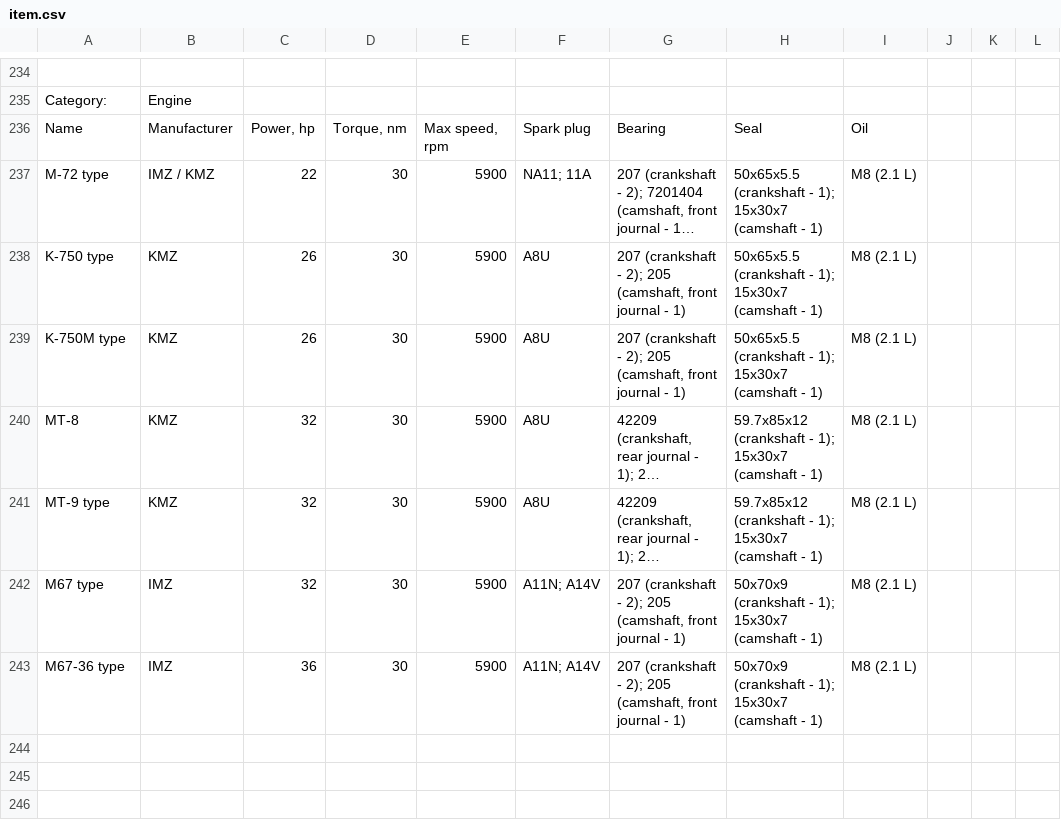
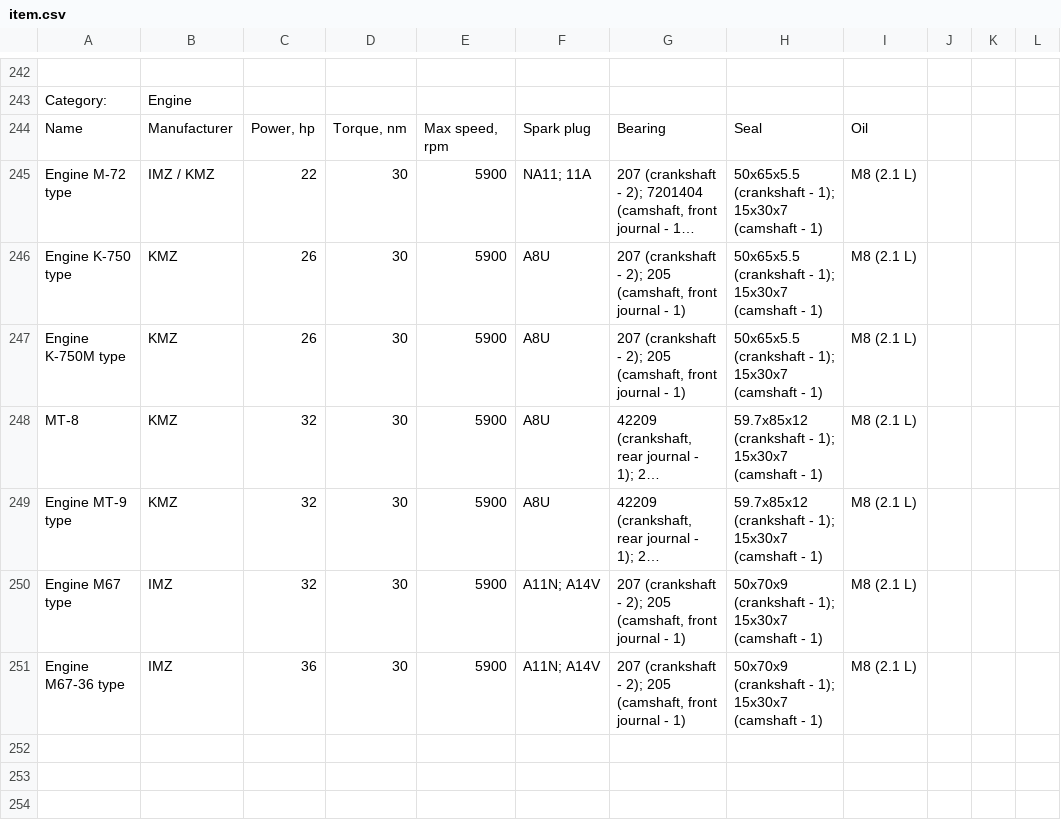
Before and after one commit to pazukdev/bearings-info, a CSV file: backend/src/main/resources/static/item.csv, drawn as a sheet; only a part is shown, gaps mark what is left out; the shorter side is filled out with more unchanged rows; long unchanged cells end in …; addresses are those after the commit; the diff covers the shown part only; the diff names each change by its address in the sheet, - before the commit and + after, or states it on an @@ line.

```diff
--- a/backend/src/main/resources/static/item.csv
+++ b/backend/src/main/resources/static/item.csv
-A245: M-72 type
+A245: Engine M-72 type
-A246: K-750 type
+A246: Engine K-750 type
-A247: K-750M type
+A247: Engine K-750M type
-A249: MT-9 type
+A249: Engine MT-9 type
-A250: M67 type
+A250: Engine M67 type
-A251: M67-36 type
+A251: Engine M67-36 type
+row 252: (empty)
+row 253: (empty)
+row 254: (empty)
```
Also changed, not shown: 31 added rows and 63 edited cells elsewhere in this file.
